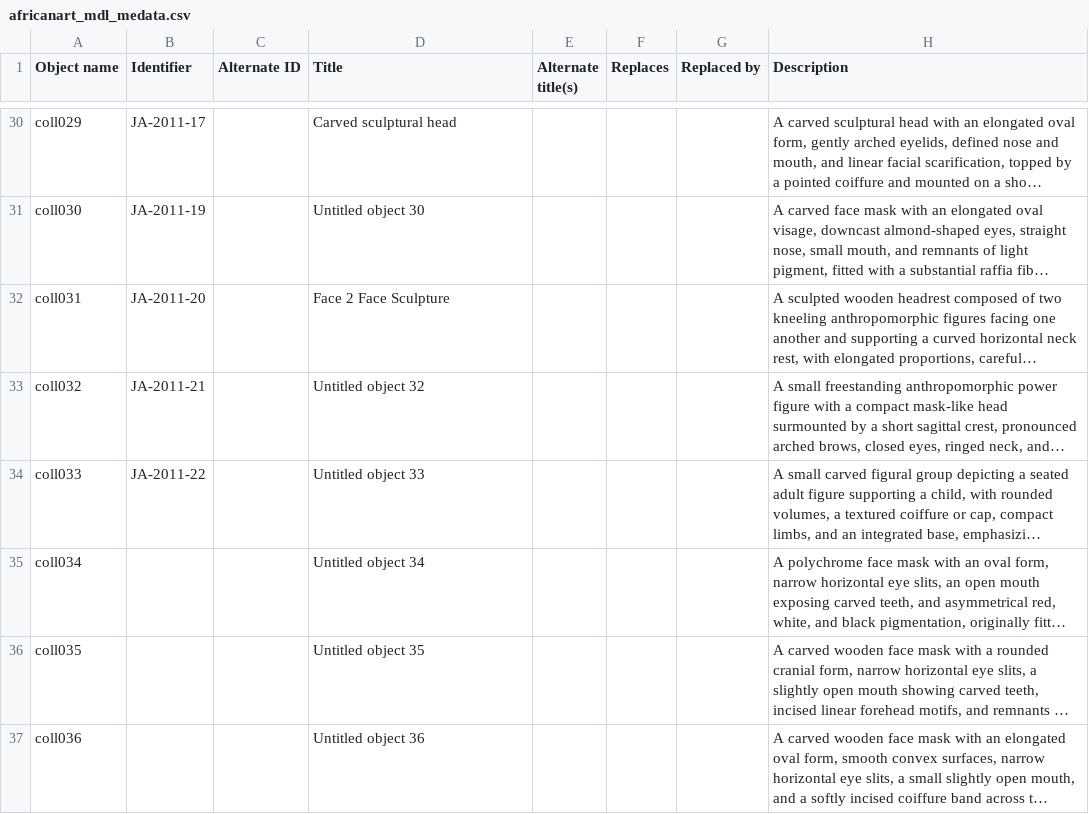
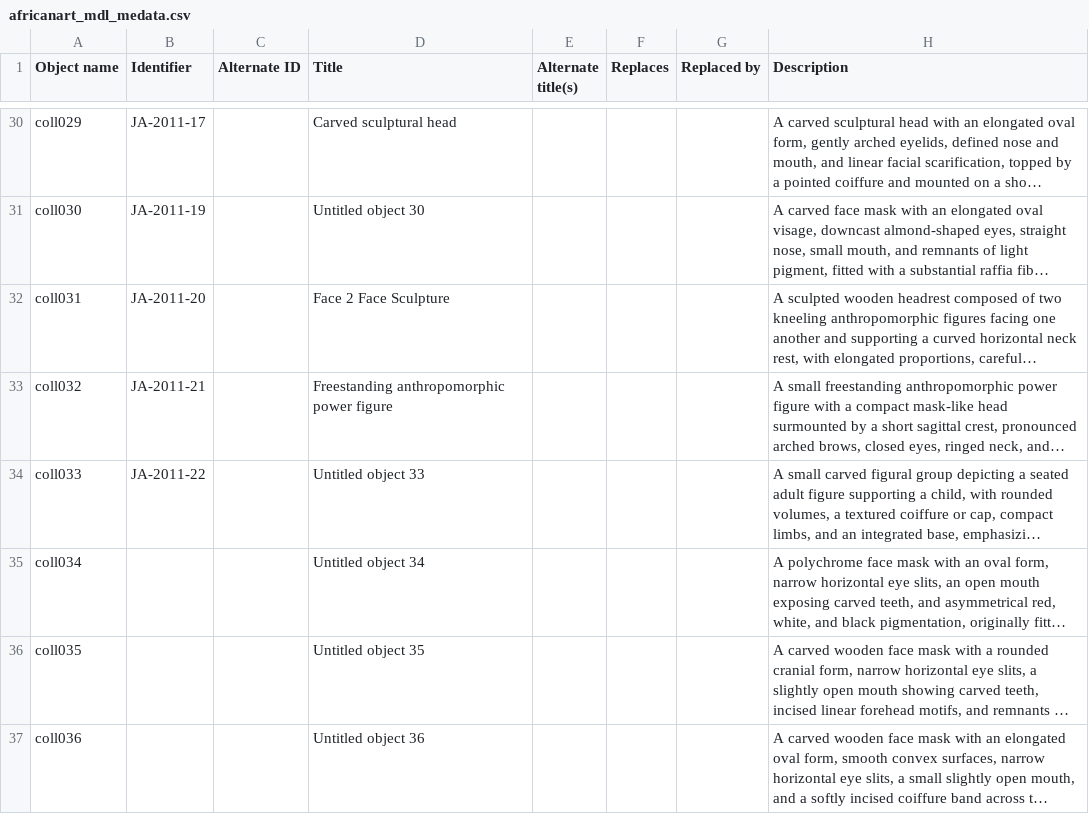
Before and after one commit to jsumsart/africanart, a CSV file: _data/africanart_mdl_medata.csv, drawn as a sheet; only a part is shown, gaps mark what is left out; long unchanged cells end in …; the diff names each change by its address in the sheet, - before the commit and + after, or states it on an @@ line.

Commit message:
Save coll032 metadata

```diff
--- a/_data/africanart_mdl_medata.csv
+++ b/_data/africanart_mdl_medata.csv
-D33 (Title): Untitled object 32
+D33 (Title): Freestanding anthropomorphic power figure
```
